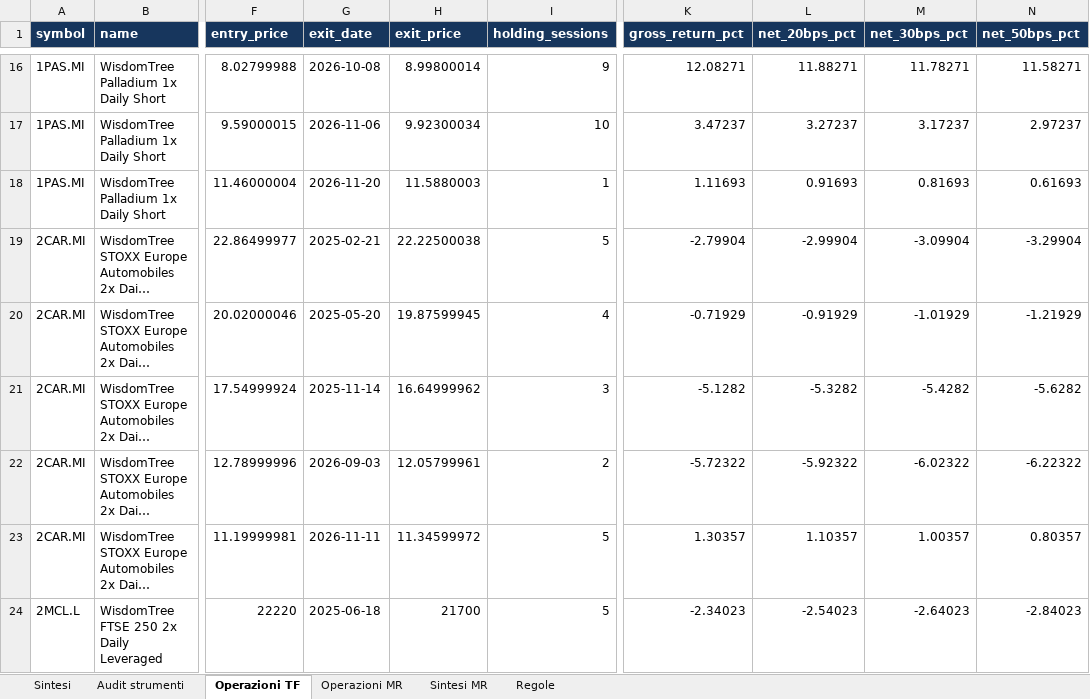
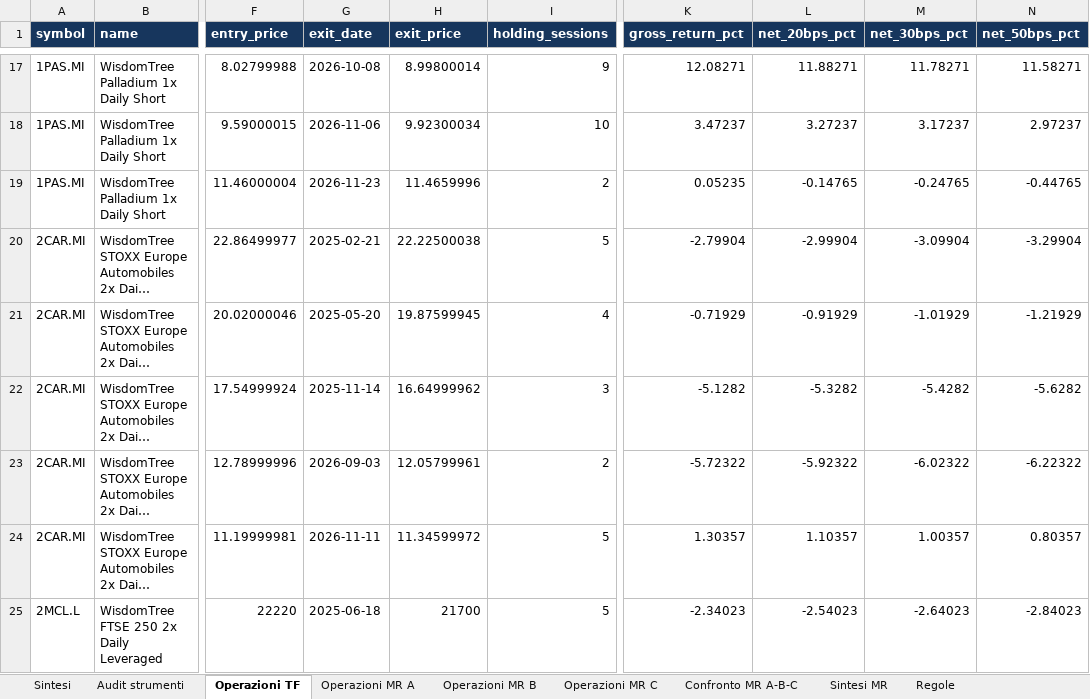
Before and after one commit to Giorgiogoldoni/sniperchatgpt, an Excel workbook: reports/sniperchatgpt_backtest.xlsx, sheet Operazioni TF, drawn as a sheet; only a part is shown, gaps mark what is left out; long unchanged cells end in …; values as stored, in another font and other column widths than the file's, no borders; addresses are those after the commit; the diff covers the shown part only; the diff names each change by its address in the sheet, - before the commit and + after, or states it on an @@ line.

```diff
--- a/reports/sniperchatgpt_backtest.xlsx (sheet Operazioni TF)
+++ b/reports/sniperchatgpt_backtest.xlsx (sheet Operazioni TF)
-sheet tab: Operazioni MR
+sheet tab: Operazioni MR A
+sheet tab: Operazioni MR B
+sheet tab: Operazioni MR C
+sheet tab: Confronto MR A-B-C
-G19 (exit_date): 2026-11-20
+G19 (exit_date): 2026-11-23
-H19 (exit_price): 11.5880003
+H19 (exit_price): 11.4659996
-I19 (holding_sessions): 1
+I19 (holding_sessions): 2
-K19 (gross_return_pct): 1.11693
+K19 (gross_return_pct): 0.05235
-L19 (net_20bps_pct): 0.91693
+L19 (net_20bps_pct): -0.14765
-M19 (net_30bps_pct): 0.81693
+M19 (net_30bps_pct): -0.24765
-N19 (net_50bps_pct): 0.61693
+N19 (net_50bps_pct): -0.44765
```
Also changed, not shown: 3 added rows, 6 removed rows and 156 edited cells elsewhere in this sheet, sheet Operazioni MR A, sheet Audit strumenti, sheet Sintesi, sheet Sintesi MR, 8 other files.
